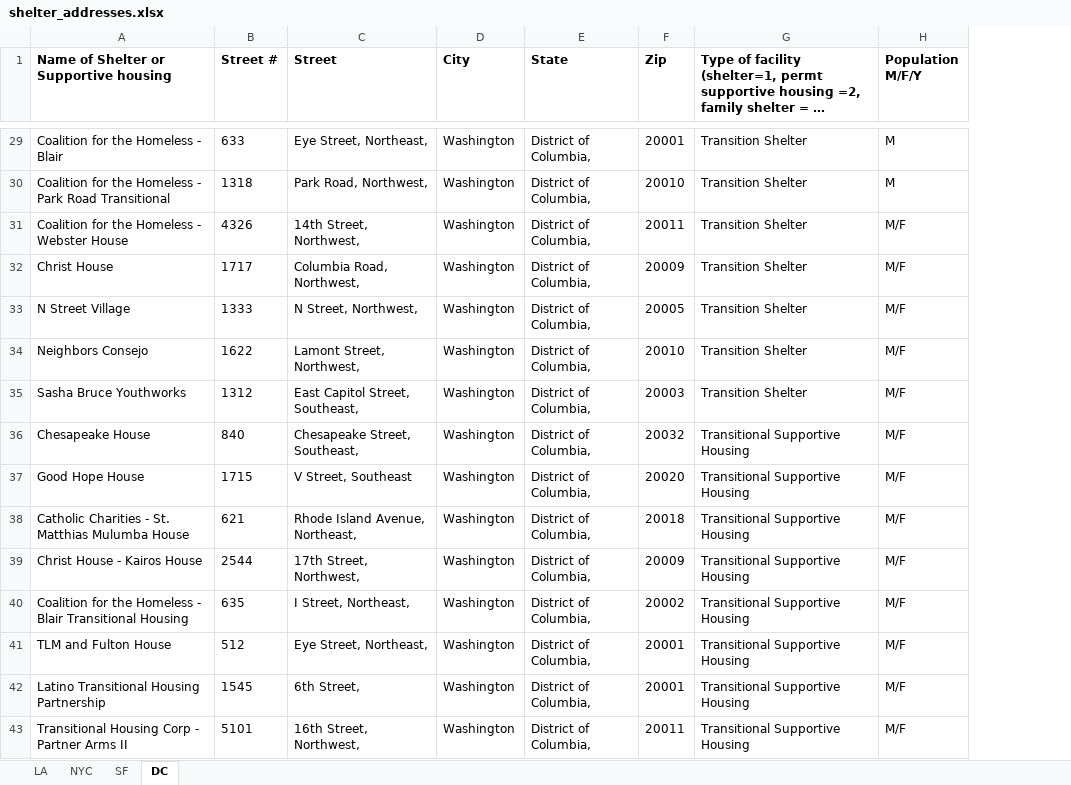
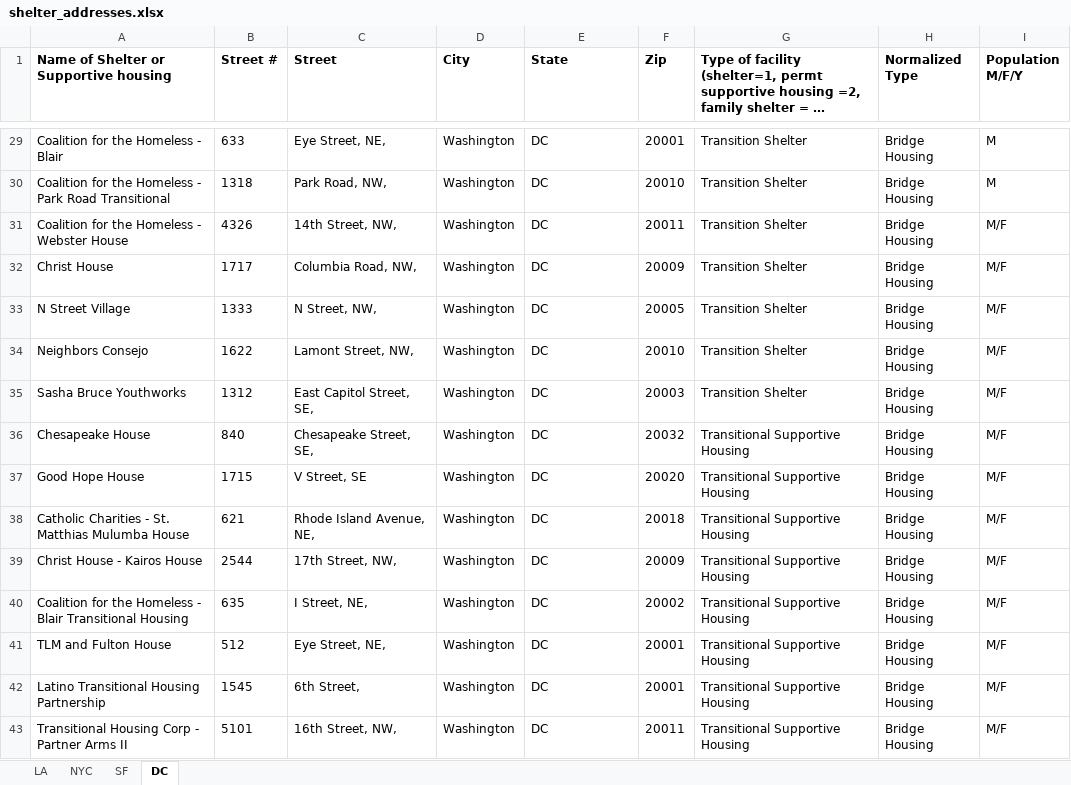
Before and after one commit to gwu-libraries/sheltermap, an Excel workbook: data/shelter_addresses.xlsx, sheet DC, drawn as a sheet; only a part is shown, gaps mark what is left out; long unchanged cells end in …; values as stored, in another font and other column widths than the file's, no borders; the diff covers the shown part only; the diff names each change by its address in the sheet, - before the commit and + after, or states it on an @@ line.

Commit message:
new shelter columns

```diff
--- a/data/shelter_addresses.xlsx (sheet DC)
+++ b/data/shelter_addresses.xlsx (sheet DC)
+column H (Normalized Type), rows 29-43: all Bridge Housing
-C29 (Street): Eye Street, Northeast,
+C29 (Street): Eye Street, NE,
-E29:E43 (State): District of Columbia,
+E29:E43 (State): DC
-C30 (Street): Park Road, Northwest,
+C30 (Street): Park Road, NW,
-C31 (Street): 14th Street, Northwest,
+C31 (Street): 14th Street, NW,
-C32 (Street): Columbia Road, Northwest,
+C32 (Street): Columbia Road, NW,
-C33 (Street): N Street, Northwest,
+C33 (Street): N Street, NW,
-C34 (Street): Lamont Street, Northwest,
+C34 (Street): Lamont Street, NW,
-C35 (Street): East Capitol Street, Southeast,
+C35 (Street): East Capitol Street, SE,
-C36 (Street): Chesapeake Street, Southeast,
+C36 (Street): Chesapeake Street, SE,
-C37 (Street): V Street, Southeast
+C37 (Street): V Street, SE
-C38 (Street): Rhode Island Avenue, Northeast,
+C38 (Street): Rhode Island Avenue, NE,
-C39 (Street): 17th Street, Northwest,
+C39 (Street): 17th Street, NW,
-C40 (Street): I Street, Northeast,
+C40 (Street): I Street, NE,
-C41 (Street): Eye Street, Northeast,
+C41 (Street): Eye Street, NE,
-C43 (Street): 16th Street, Northwest,
+C43 (Street): 16th Street, NW,
```
Also changed, not shown: 51 edited cells elsewhere in this sheet.
